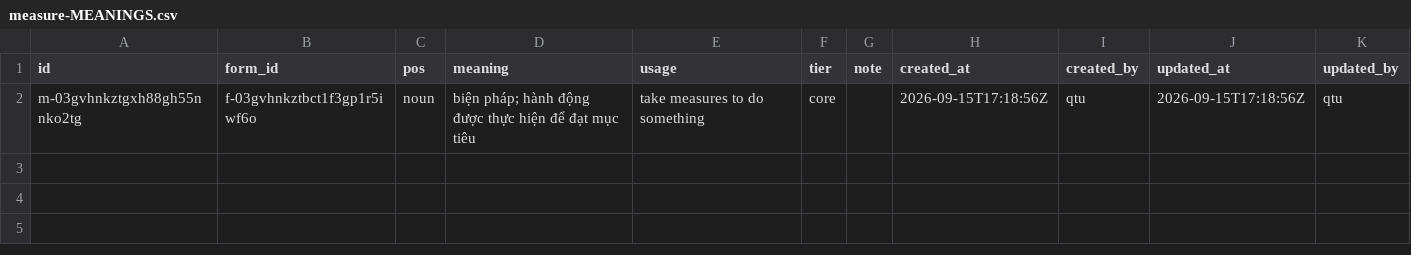
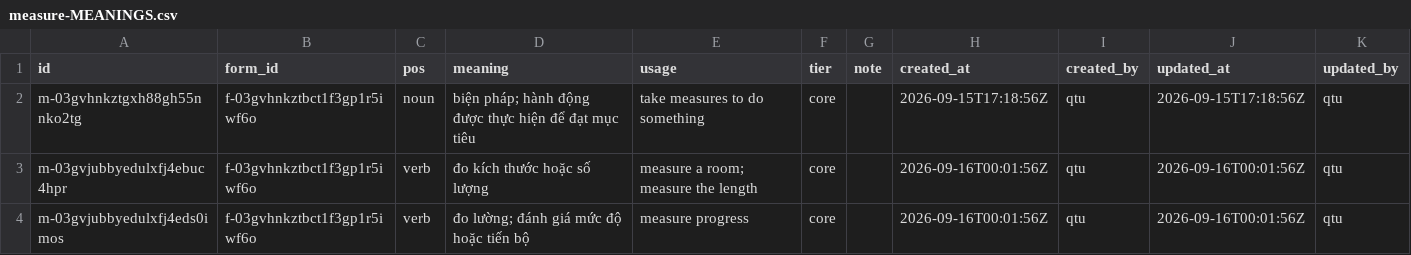
Before and after one commit to qtu7285/english, a CSV file: WORDS/mea/measure/measure-MEANINGS.csv, drawn as a sheet.

```diff
--- a/WORDS/mea/measure/measure-MEANINGS.csv
+++ b/WORDS/mea/measure/measure-MEANINGS.csv
@@ -2 +2,3 @@ id,form_id,pos,meaning,usage,tier,note,created_at,created_by,updated_at,updated_
 m-03gvhnkztgxh88gh55nnko2tg,f-03gvhnkztbct1f3gp1r5iwf6o,noun,biện pháp; hành động được thực hiện để đạt mục tiêu,take measures to do something,core,,2026-09-15T17:18:56Z,qtu,2026-09-15T17:18:56Z,qtu
+m-03gvjubbyedulxfj4ebuc4hpr,f-03gvhnkztbct1f3gp1r5iwf6o,verb,đo kích thước hoặc số lượng,measure a room; measure the length,core,,2026-09-16T00:01:56Z,qtu,2026-09-16T00:01:56Z,qtu
+m-03gvjubbyedulxfj4eds0imos,f-03gvhnkztbct1f3gp1r5iwf6o,verb,đo lường; đánh giá mức độ hoặc tiến bộ,measure progress,core,,2026-09-16T00:01:56Z,qtu,2026-09-16T00:01:56Z,qtu
```
Also changed, not shown: WORDS/mea/measure/measure-EXAMPLES.csv, WORDS/mea/measure/measure-PHRASES.csv, 5 other files.
